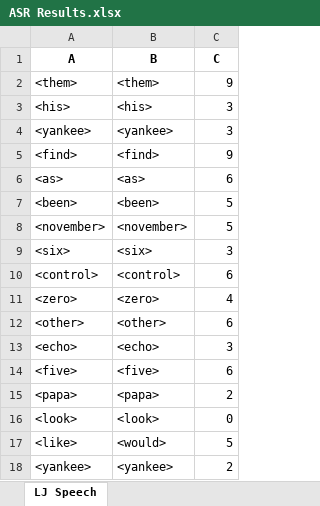
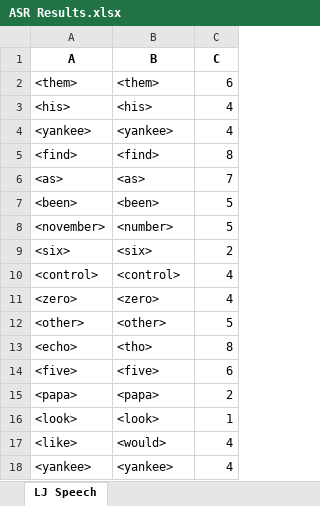
Before and after one commit to dshah1901/P4P-Transformer-ASR-for-Dysarthric-Spech, an Excel workbook: ASR Results.xlsx, sheet LJ Speech, drawn as a sheet; values as stored, in another font and other column widths than the file's, no borders; the diff names each change by its address in the sheet, - before the commit and + after, or states it on an @@ line.

```diff
--- a/ASR Results.xlsx (sheet LJ Speech)
+++ b/ASR Results.xlsx (sheet LJ Speech)
-C2 (C): 9
+C2 (C): 6
-C3:C4 (C): 3
+C3:C4 (C): 4
-C5 (C): 9
+C5 (C): 8
-C6 (C): 6
+C6 (C): 7
-B8 (B): <november>
+B8 (B): <number>
-C9 (C): 3
+C9 (C): 2
-C10 (C): 6
+C10 (C): 4
-C12 (C): 6
+C12 (C): 5
-B13 (B): <echo>
+B13 (B): <tho>
-C13 (C): 3
+C13 (C): 8
-C16 (C): 0
+C16 (C): 1
-C17 (C): 5
+C17 (C): 4
-C18 (C): 2
+C18 (C): 4
```
Also changed, not shown: Dysarthic Speaker (Data Augmentation).xlsx, Epoch Accuracy.xlsx, 3 other files.
